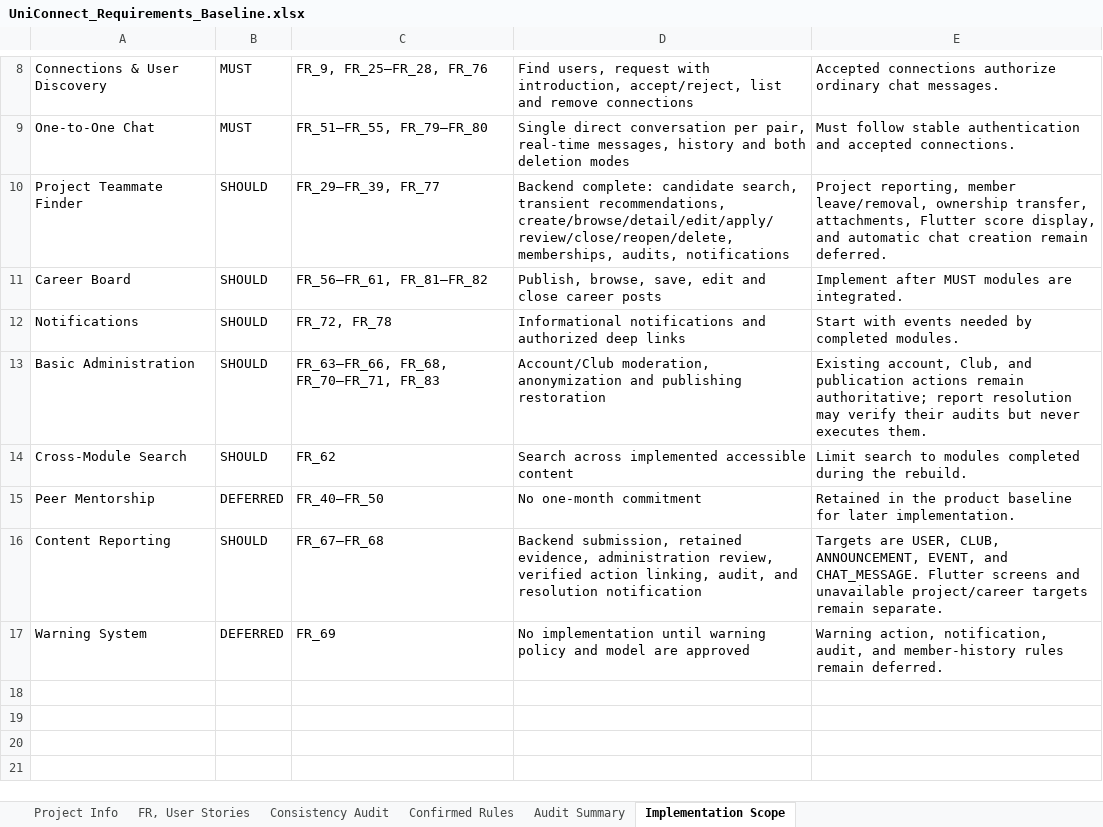
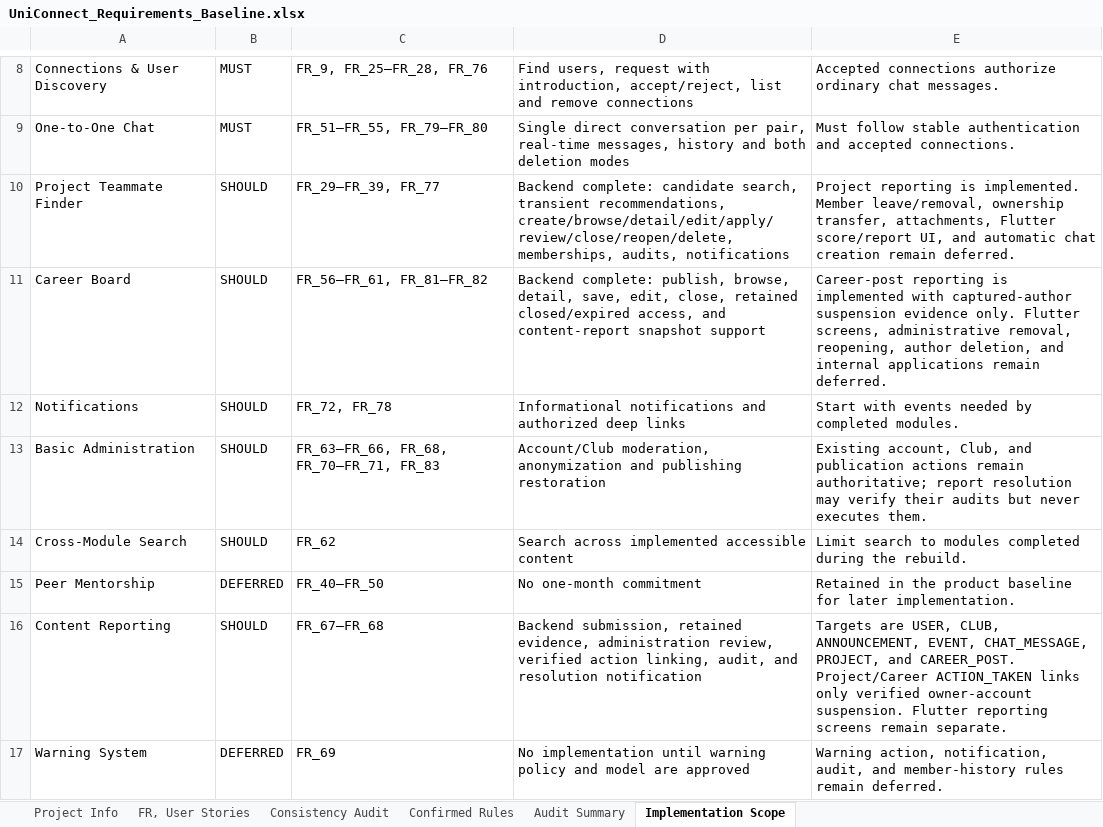
Before and after one commit to aymannondiny/SPL-II_UniConnect, an Excel workbook: docs/requirements/UniConnect_Requirements_Baseline.xlsx, sheet Implementation Scope, drawn as a sheet; only a part is shown, gaps mark what is left out; values as stored, in another font and other column widths than the file's, no borders; conditional formats and table styles not drawn; the diff names each change by its address in the sheet, - before the commit and + after, or states it on an @@ line.

Commit message:
feat(reporting): support project and career-post reports (#87) (#88)

```diff
--- a/docs/requirements/UniConnect_Requirements_Baseline.xlsx (sheet Implementation Scope)
+++ b/docs/requirements/UniConnect_Requirements_Baseline.xlsx (sheet Implementation Scope)
-E10: Project reporting, member leave/removal, ownership transfer, attachments, Flutter score display, and automatic…
+E10: Project reporting is implemented. Member leave/removal, ownership transfer, attachments, Flutter score/report UI, and automatic…
-D11: Publish, browse, save, edit and close career posts
+D11: Backend complete: publish, browse, detail, save, edit, close, retained closed/expired access, and content-report snapshot support
-E11: Implement after MUST modules are integrated.
+E11: Career-post reporting is implemented with captured-author suspension evidence only. Flutter screens, administrative removal, reopening, author deletion, and internal applications remain deferred.
-E16: …ANNOUNCEMENT, EVENT, and CHAT_MESSAGE. Flutter screens and unavailable project/career targets remain separate.
+E16: …ANNOUNCEMENT, EVENT, CHAT_MESSAGE, PROJECT, and CAREER_POST. Project/Career ACTION_TAKEN links only verified owner-account suspension. Flutter reporting screens remain separate.
```
Also changed, not shown: sheet Consistency Audit, sheet FR, User Stories, sheet Confirmed Rules, sheet Audit Summary, 24 other files.
